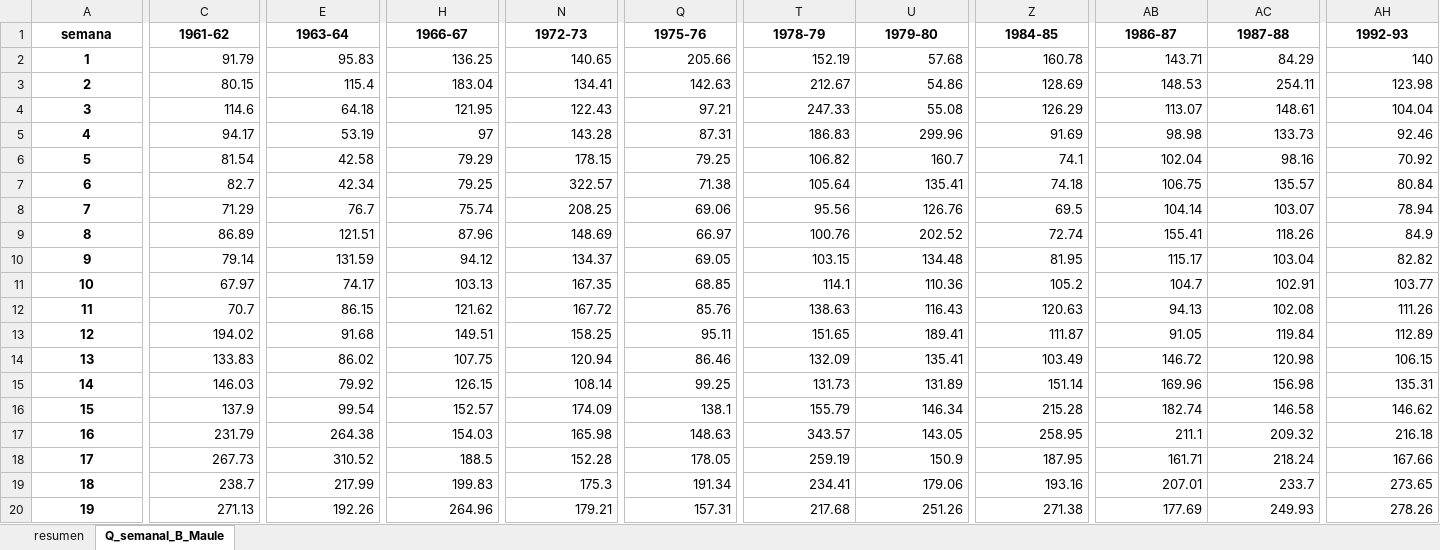
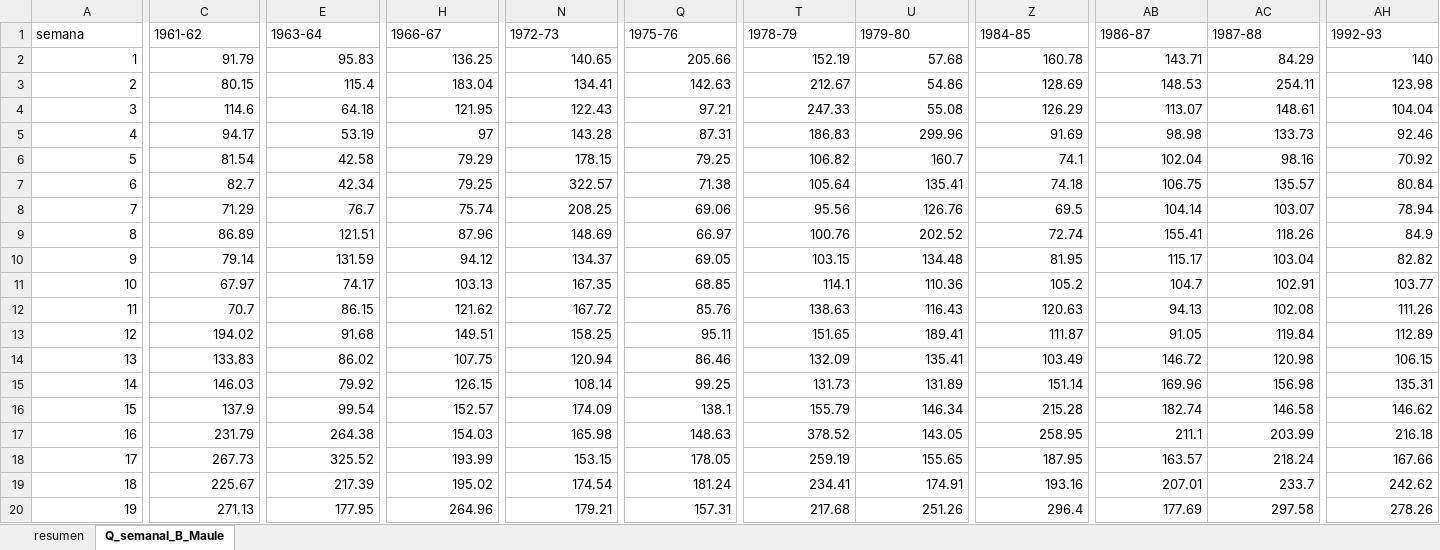
Before and after one commit to Jerrazuriz/Capstone, an Excel workbook: resultados_corrida/resultados_65_anios.xlsx, sheet Q_semanal_B_Maule, drawn as a sheet; only a part is shown, gaps mark what is left out; values as stored, in another font and other column widths than the file's, no borders; the diff covers the shown part only; the diff names each change by its address in the sheet, - before the commit and + after, or states it on an @@ line.

```diff
--- a/resultados_corrida/resultados_65_anios.xlsx (sheet Q_semanal_B_Maule)
+++ b/resultados_corrida/resultados_65_anios.xlsx (sheet Q_semanal_B_Maule)
@@ A1:AH1 bold: on → off, alignment: center → left @@
@@ A2:A20 bold: on → off, alignment: center → right @@
-T17 (1978-79): 343.57
+T17 (1978-79): 378.52
-AC17 (1987-88): 209.32
+AC17 (1987-88): 203.99
-E18 (1963-64): 310.52
+E18 (1963-64): 325.52
-H18 (1966-67): 188.5
+H18 (1966-67): 193.99
-N18 (1972-73): 152.28
+N18 (1972-73): 153.15
-U18 (1979-80): 150.9
+U18 (1979-80): 155.65
-AB18 (1986-87): 161.71
+AB18 (1986-87): 163.57
-C19 (1961-62): 238.7
+C19 (1961-62): 225.67
-E19 (1963-64): 217.99
+E19 (1963-64): 217.39
-H19 (1966-67): 199.83
+H19 (1966-67): 195.02
-N19 (1972-73): 175.3
+N19 (1972-73): 174.54
-Q19 (1975-76): 191.34
+Q19 (1975-76): 181.24
-U19 (1979-80): 179.06
+U19 (1979-80): 174.91
-AH19 (1992-93): 273.65
+AH19 (1992-93): 242.62
-E20 (1963-64): 192.26
+E20 (1963-64): 177.95
-Z20 (1984-85): 271.38
+Z20 (1984-85): 296.4
-AC20 (1987-88): 249.93
+AC20 (1987-88): 297.58
```
Also changed, not shown: 90 edited cells and cell formats elsewhere in this sheet, sheet resumen, resultados_corrida/resultados_modelo_final_maule.xlsx, resultados_corrida/sensibilidades_borde.xlsx, 16 other files.
